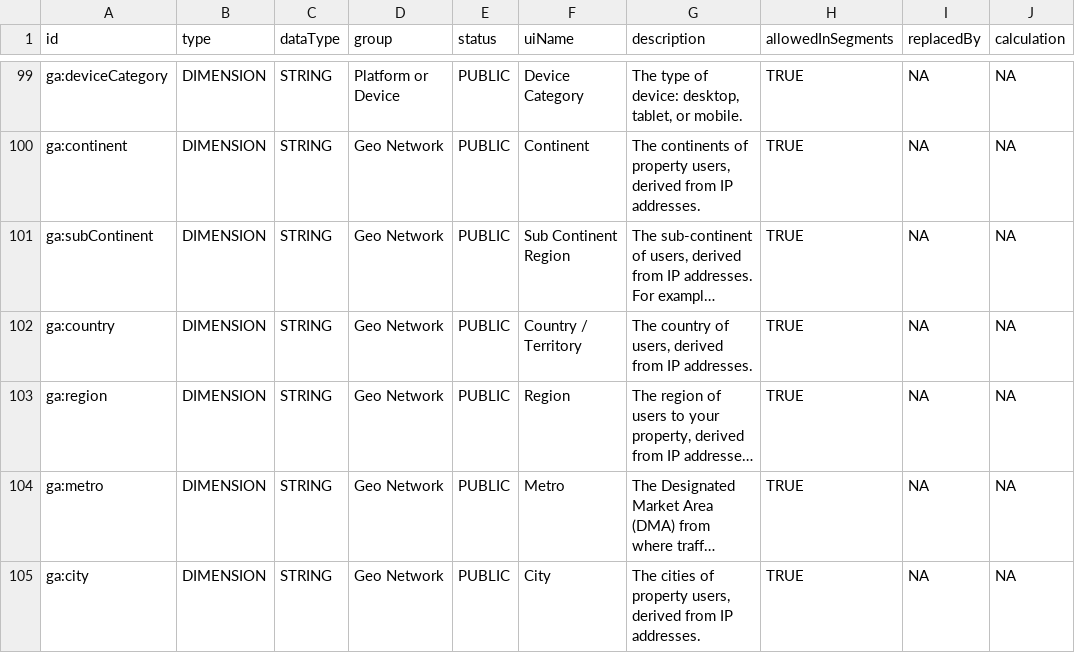
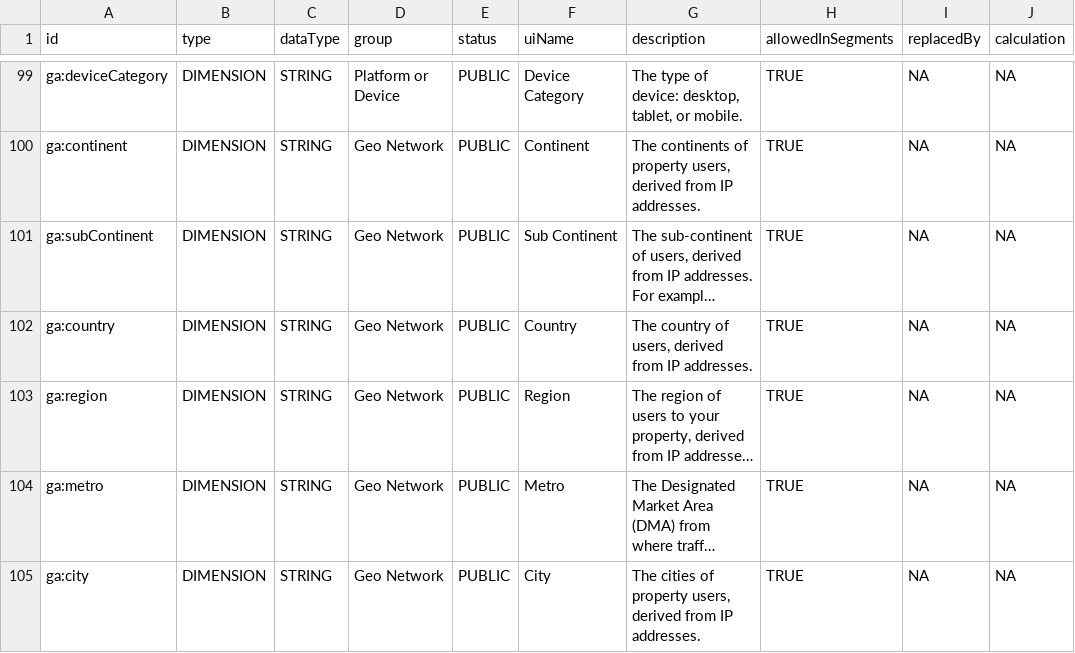
Before and after one commit to artemklevtsov/RGA, a CSV file: data-raw/ga.csv, drawn as a sheet; only a part is shown, gaps mark what is left out; long unchanged cells end in …; the diff names each change by its address in the sheet, - before the commit and + after, or states it on an @@ line.

Commit message:
Update data

```diff
--- a/data-raw/ga.csv
+++ b/data-raw/ga.csv
-F101 (uiName): Sub Continent Region
+F101 (uiName): Sub Continent
-F102 (uiName): Country / Territory
+F102 (uiName): Country
```
Also changed, not shown: 1 other file.
